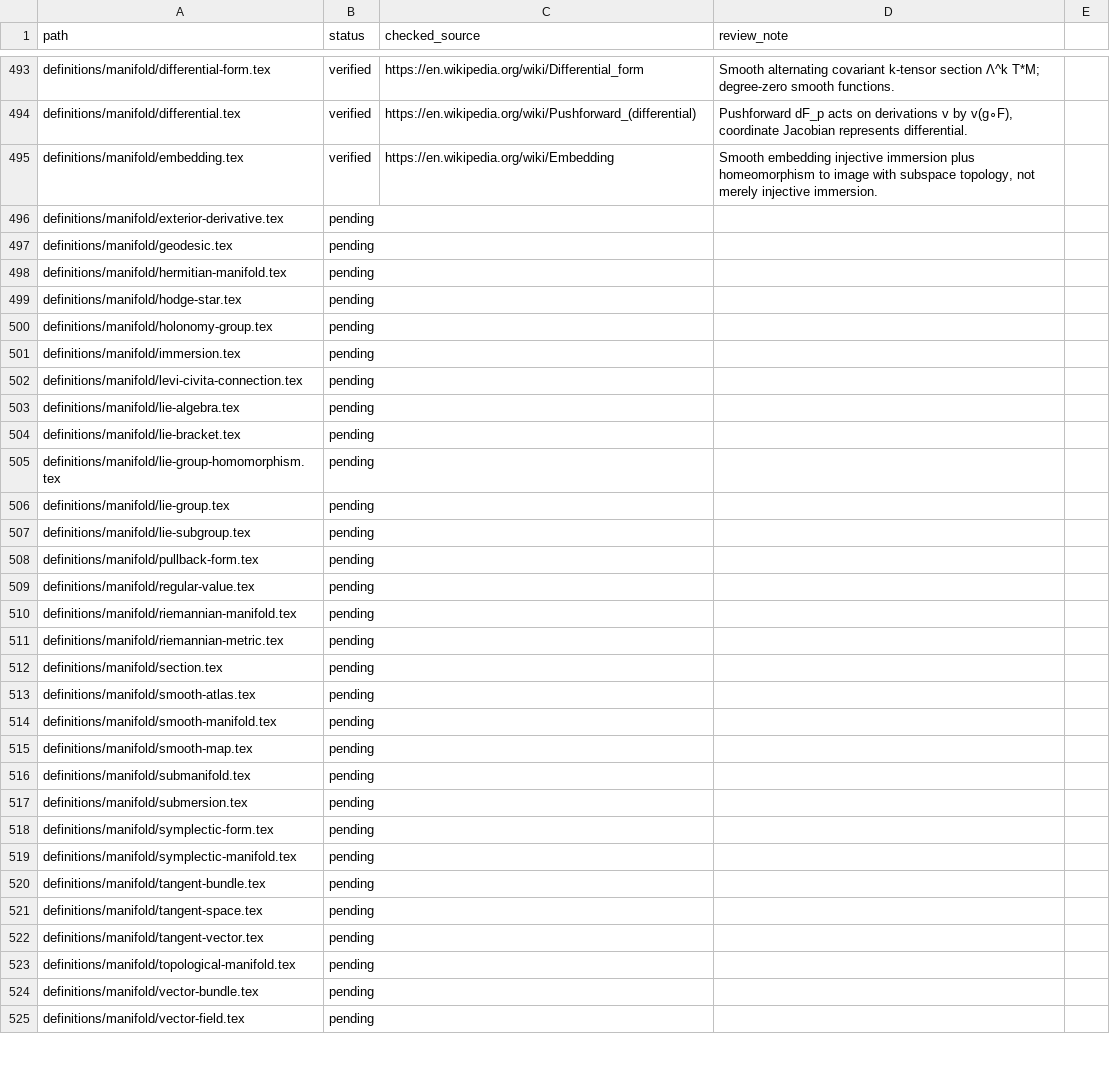
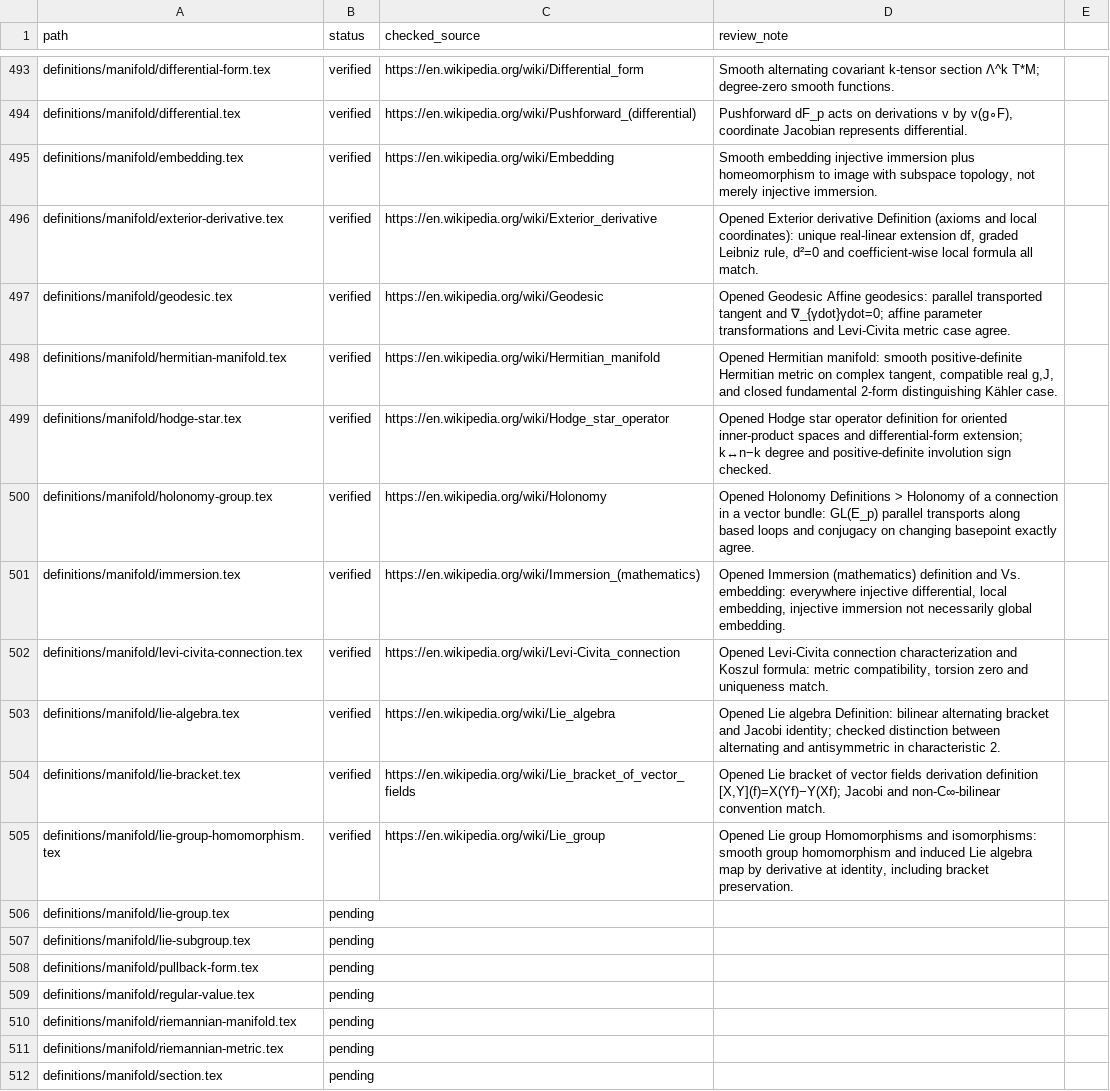
Before and after one commit to Zengez/mathDef, a CSV file: CITATION_AUDIT.csv, drawn as a sheet; only a part is shown, gaps mark what is left out; the shorter side is filled out with more unchanged rows.

Commit message:
CV92: verify ten manifold geometry citation sources

```diff
--- a/CITATION_AUDIT.csv
+++ b/CITATION_AUDIT.csv
@@ -495,12 +495,12 @@ definitions/manifold/differential.tex,verified,"https://en.wikipedia.org/wiki/Pu
 definitions/manifold/embedding.tex,verified,"https://en.wikipedia.org/wiki/Embedding","Smooth embedding injective immersion plus homeomorphism to image with subspace topology, not merely injective immersion."
-definitions/manifold/exterior-derivative.tex,pending,,
-definitions/manifold/geodesic.tex,pending,,
-definitions/manifold/hermitian-manifold.tex,pending,,
-definitions/manifold/hodge-star.tex,pending,,
-definitions/manifold/holonomy-group.tex,pending,,
-definitions/manifold/immersion.tex,pending,,
-definitions/manifold/levi-civita-connection.tex,pending,,
-definitions/manifold/lie-algebra.tex,pending,,
-definitions/manifold/lie-bracket.tex,pending,,
-definitions/manifold/lie-group-homomorphism.tex,pending,,
+definitions/manifold/exterior-derivative.tex,verified,https://en.wikipedia.org/wiki/Exterior_derivative,"Opened Exterior derivative Definition (axioms and local coordinates): unique real-linear extension df, graded Leibniz rule, d²=0 and coefficient-wise local formula all match."
+definitions/manifold/geodesic.tex,verified,https://en.wikipedia.org/wiki/Geodesic,"Opened Geodesic Affine geodesics: parallel transported tangent and ∇_{γdot}γdot=0; affine parameter transformations and Levi-Civita metric case agree."
+definitions/manifold/hermitian-manifold.tex,verified,https://en.wikipedia.org/wiki/Hermitian_manifold,"Opened Hermitian manifold: smooth positive-definite Hermitian metric on complex tangent, compatible real g,J, and closed fundamental 2-form distinguishing Kähler case."
+definitions/manifold/hodge-star.tex,verified,https://en.wikipedia.org/wiki/Hodge_star_operator,"Opened Hodge star operator definition for oriented inner-product spaces and differential-form extension; k↔n−k degree and positive-definite involution sign checked."
+definitions/manifold/holonomy-group.tex,verified,https://en.wikipedia.org/wiki/Holonomy,"Opened Holonomy Definitions > Holonomy of a connection in a vector bundle: GL(E_p) parallel transports along based loops and conjugacy on changing basepoint exactly agree."
+definitions/manifold/immersion.tex,verified,https://en.wikipedia.org/wiki/Immersion_(mathematics),"Opened Immersion (mathematics) definition and Vs. embedding: everywhere injective differential, local embedding, injective immersion not necessarily global embedding."
+definitions/manifold/levi-civita-connection.tex,verified,https://en.wikipedia.org/wiki/Levi-Civita_connection,"Opened Levi-Civita connection characterization and Koszul formula: metric compatibility, torsion zero and uniqueness match."
+definitions/manifold/lie-algebra.tex,verified,https://en.wikipedia.org/wiki/Lie_algebra,"Opened Lie algebra Definition: bilinear alternating bracket and Jacobi identity; checked distinction between alternating and antisymmetric in characteristic 2."
+definitions/manifold/lie-bracket.tex,verified,https://en.wikipedia.org/wiki/Lie_bracket_of_vector_fields,"Opened Lie bracket of vector fields derivation definition [X,Y](f)=X(Yf)−Y(Xf); Jacobi and non-C∞-bilinear convention match."
+definitions/manifold/lie-group-homomorphism.tex,verified,https://en.wikipedia.org/wiki/Lie_group,"Opened Lie group Homomorphisms and isomorphisms: smooth group homomorphism and induced Lie algebra map by derivative at identity, including bracket preservation."
 definitions/manifold/lie-group.tex,pending,,
```
